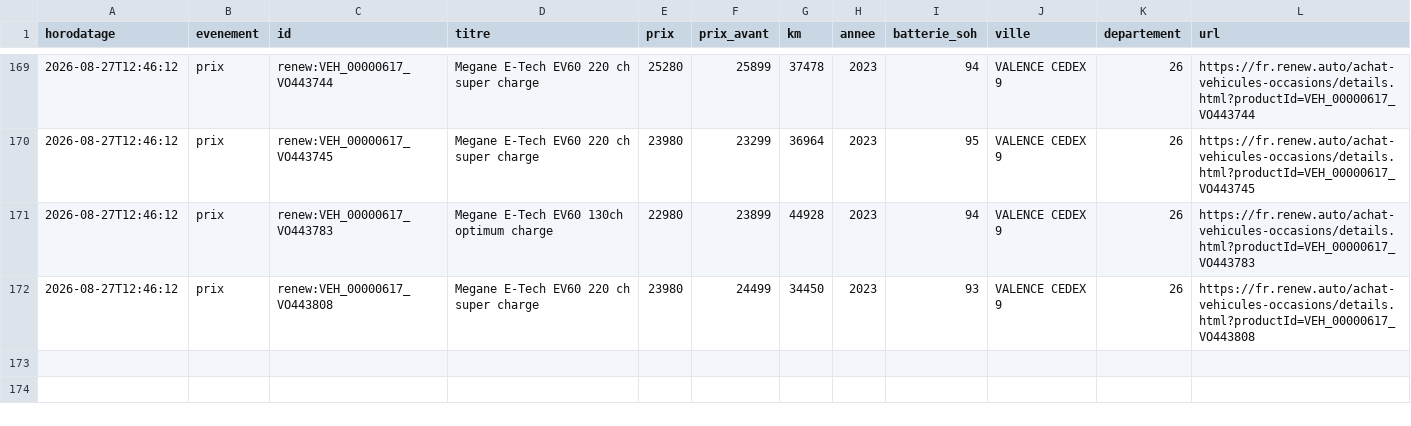
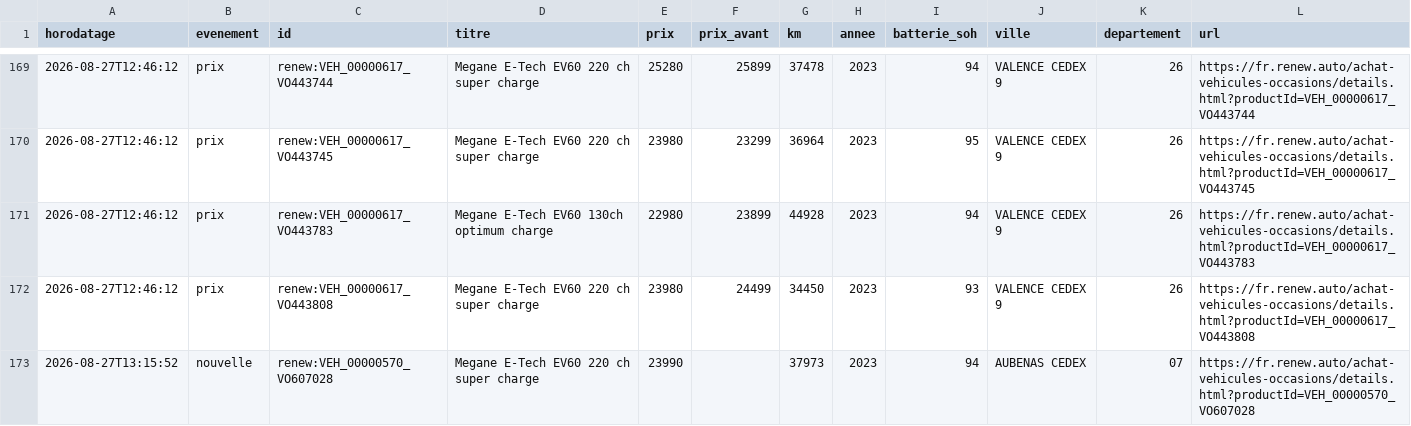
Before and after one commit to Ayreon69/Alerte_voiture, a CSV file: data/historique.csv, drawn as a sheet; only a part is shown, gaps mark what is left out.

```diff
--- a/data/historique.csv
+++ b/data/historique.csv
@@ -172 +172,2 @@
 2026-08-27T12:46:12;prix;renew:VEH_00000617_VO443808;Megane E-Tech EV60 220 ch super charge;23980;24499;34450;2023;93;VALENCE CEDEX 9;26;https://fr.renew.auto/achat-vehicules-occasions/details.html?productId=VEH_00000617_VO443808
+2026-08-27T13:15:52;nouvelle;renew:VEH_00000570_VO607028;Megane E-Tech EV60 220 ch super charge;23990;;37973;2023;94;AUBENAS CEDEX;07;https://fr.renew.auto/achat-vehicules-occasions/details.html?productId=VEH_00000570_VO607028
```
Also changed, not shown: 1 other file.
